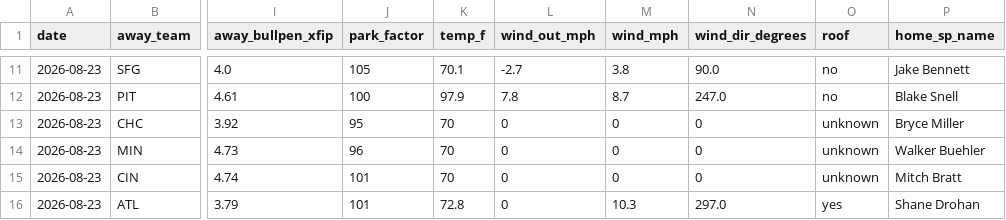
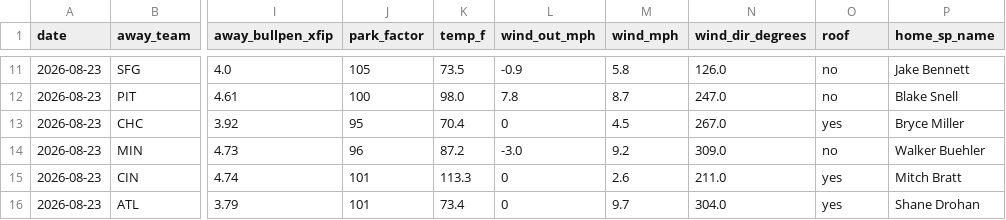
Before and after one commit to Jackstein0/atsrecipts-live-model, a CSV file: atsrecipts-upload-ready/data/processed/today_features.csv, drawn as a sheet; only a part is shown, gaps mark what is left out; the diff covers the shown part only; the diff names each change by its address in the sheet, - before the commit and + after, or states it on an @@ line.

```diff
--- a/atsrecipts-upload-ready/data/processed/today_features.csv
+++ b/atsrecipts-upload-ready/data/processed/today_features.csv
-K11 (temp_f): 70.1
+K11 (temp_f): 73.5
-L11 (wind_out_mph): -2.7
+L11 (wind_out_mph): -0.9
-M11 (wind_mph): 3.8
+M11 (wind_mph): 5.8
-N11 (wind_dir_degrees): 90.0
+N11 (wind_dir_degrees): 126.0
-K12 (temp_f): 97.9
+K12 (temp_f): 98.0
-K13 (temp_f): 70
+K13 (temp_f): 70.4
-M13 (wind_mph): 0
+M13 (wind_mph): 4.5
-N13 (wind_dir_degrees): 0
+N13 (wind_dir_degrees): 267.0
-O13 (roof): unknown
+O13 (roof): yes
-K14 (temp_f): 70
+K14 (temp_f): 87.2
-L14 (wind_out_mph): 0
+L14 (wind_out_mph): -3.0
-M14 (wind_mph): 0
+M14 (wind_mph): 9.2
-N14 (wind_dir_degrees): 0
+N14 (wind_dir_degrees): 309.0
-O14 (roof): unknown
+O14 (roof): no
-K15 (temp_f): 70
+K15 (temp_f): 113.3
-M15 (wind_mph): 0
+M15 (wind_mph): 2.6
-N15 (wind_dir_degrees): 0
+N15 (wind_dir_degrees): 211.0
-O15 (roof): unknown
+O15 (roof): yes
-K16 (temp_f): 72.8
+K16 (temp_f): 73.4
-M16 (wind_mph): 10.3
+M16 (wind_mph): 9.7
-N16 (wind_dir_degrees): 297.0
+N16 (wind_dir_degrees): 304.0
```
Also changed, not shown: 31 edited cells elsewhere in this file, atsrecipts-upload-ready/data/processed/pick_tracker.csv, atsrecipts-upload-ready/data/processed/today_board.csv, 11 other files.
